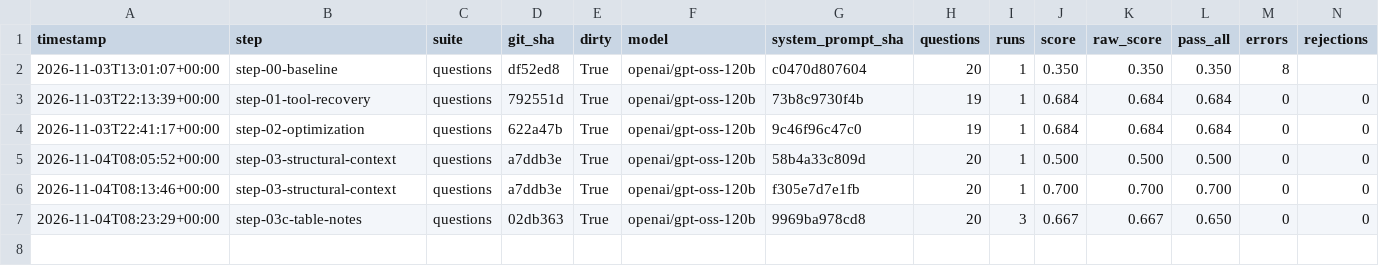
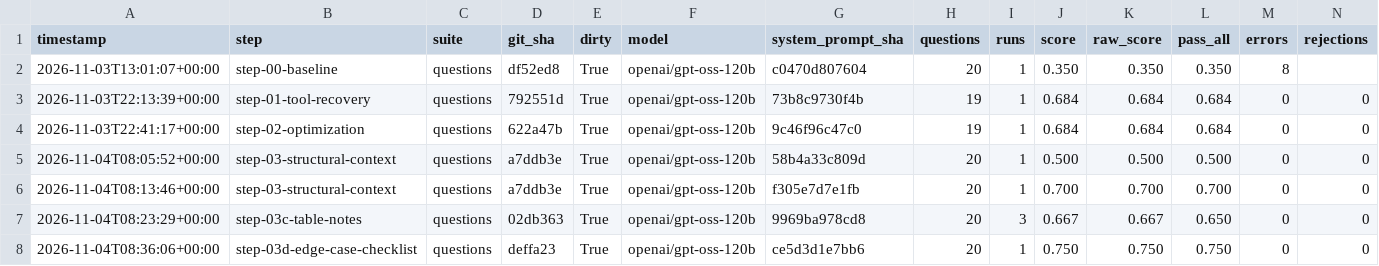
Before and after one commit to nimrod-levi/modus-assignment, a CSV file: eval/scoreboard.csv, drawn as a sheet; only a part is shown; rows hold the shown columns only; the diff names each change by its address in the sheet, - before the commit and + after, or states it on an @@ line.

```diff
--- a/eval/scoreboard.csv
+++ b/eval/scoreboard.csv
+row 8: 2026-11-04T08:36:06+00:00 | step-03d-edge-case-checklist | questions | deffa23 | True | openai/gpt-oss-120b | ce5d3d1e7bb6 | 20 | 1 | 0.750 | 0.750 | 0.750 | 0 | 0
```
Also changed, not shown: 6 other files.
